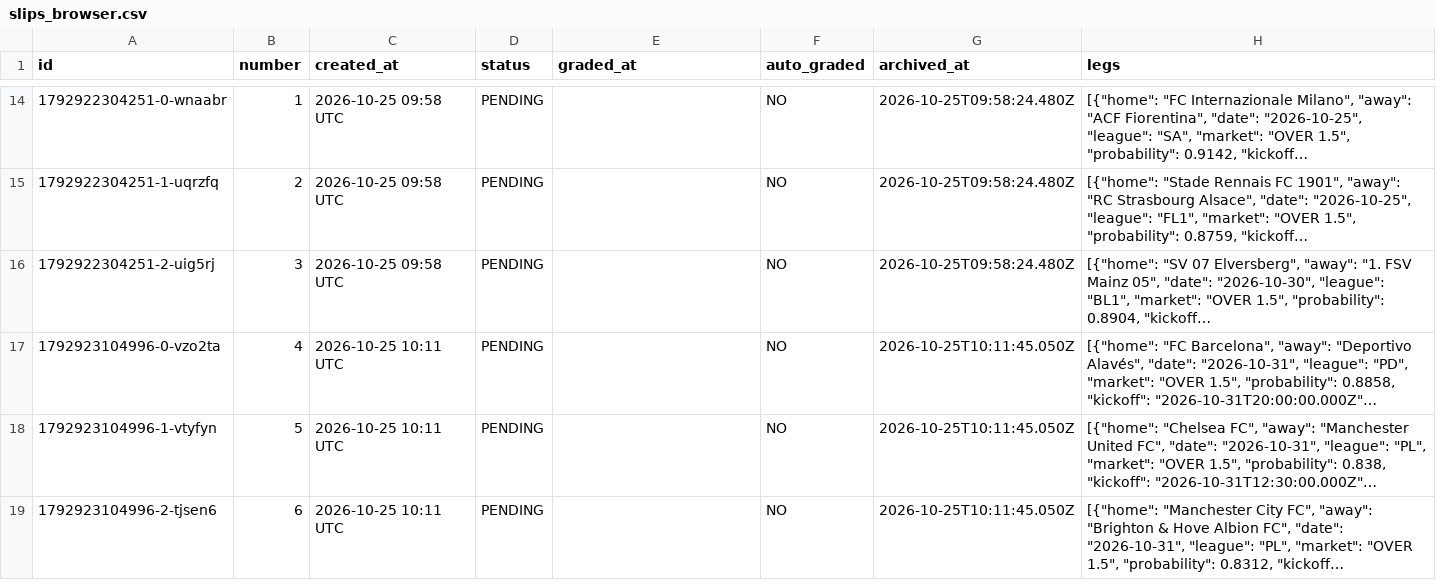
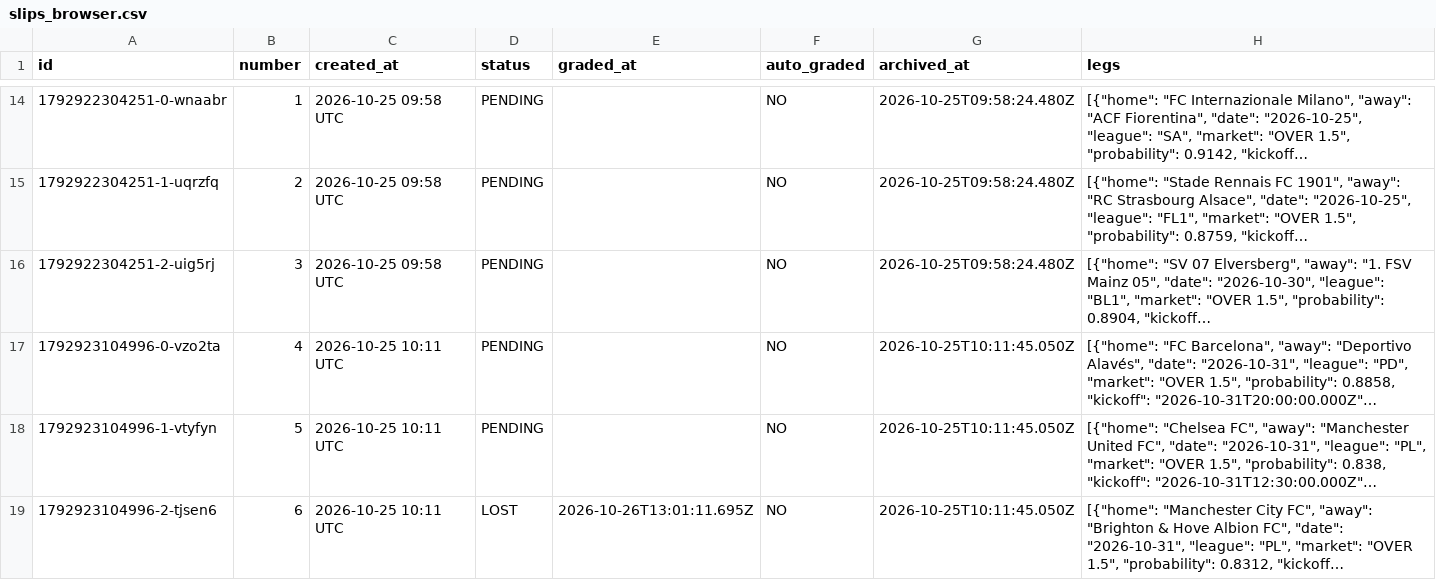
Before and after one commit to AgainBuilds/BARBADOX-MODEL, a CSV file: slips_browser.csv, drawn as a sheet; only a part is shown, gaps mark what is left out; long unchanged cells end in …; the diff names each change by its address in the sheet, - before the commit and + after, or states it on an @@ line.

Commit message:
Update slips history (browser tracker archive) [skip render]

```diff
--- a/slips_browser.csv
+++ b/slips_browser.csv
-D19 (status): PENDING
+D19 (status): LOST
-E19 (graded_at): (empty)
+E19 (graded_at): 2026-10-26T13:01:11.695Z
```
